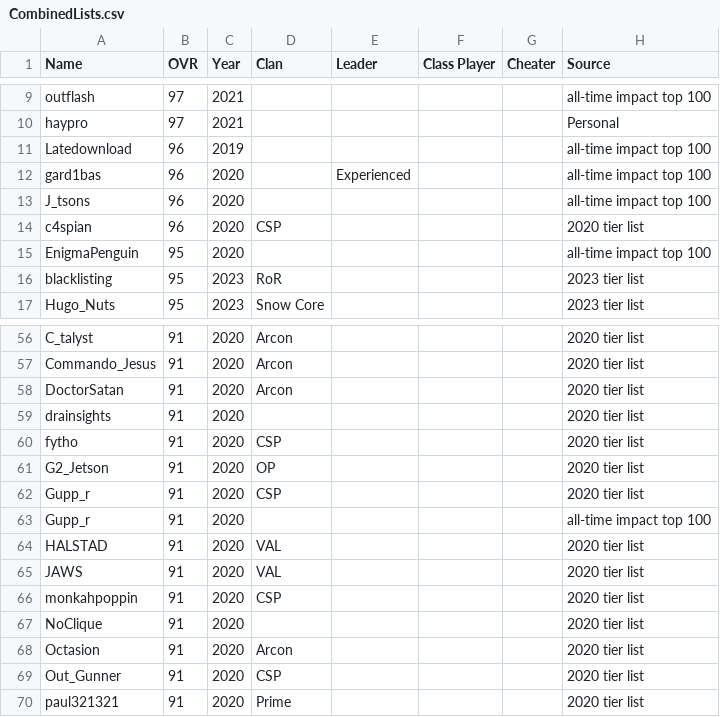
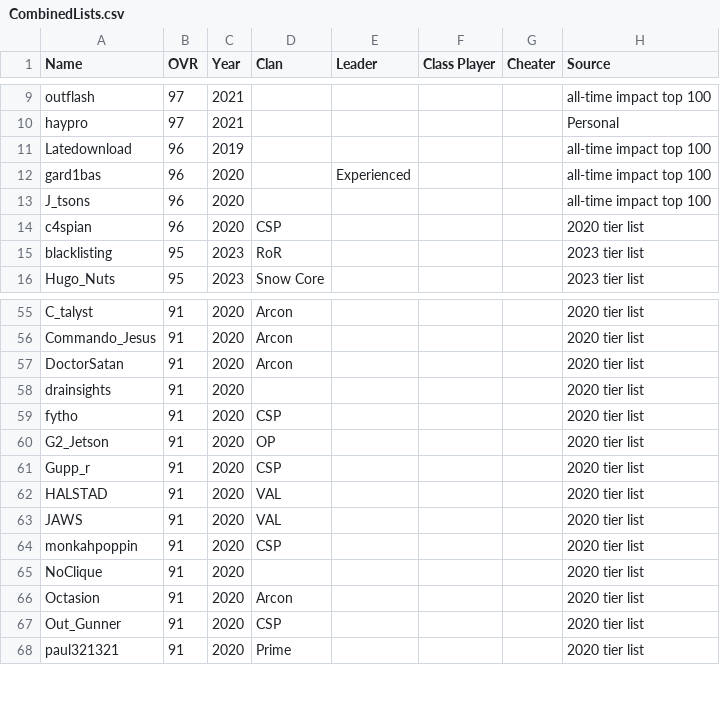
Before and after one commit to acepilot147/ClanDraft, a CSV file: CombinedLists.csv, drawn as a sheet; only a part is shown, gaps mark what is left out.

Commit message:
Merge pure duplicate rows (EnigmaPenguin, Gupp_r 2020), keep clan rows

```diff
--- a/CombinedLists.csv
+++ b/CombinedLists.csv
@@ -14,3 +14,2 @@ J_tsons,96,2020,,,,,all-time impact top 100
 c4spian,96,2020,CSP,,,,2020 tier list
-EnigmaPenguin,95,2020,,,,,all-time impact top 100
 blacklisting,95,2023,RoR,,,,2023 tier list
@@ -62,3 +61,2 @@ G2_Jetson,91,2020,OP,,,,2020 tier list
 Gupp_r,91,2020,CSP,,,,2020 tier list
-Gupp_r,91,2020,,,,,all-time impact top 100
 HALSTAD,91,2020,VAL,,,,2020 tier list
```
Also changed, not shown: 2 other files.
